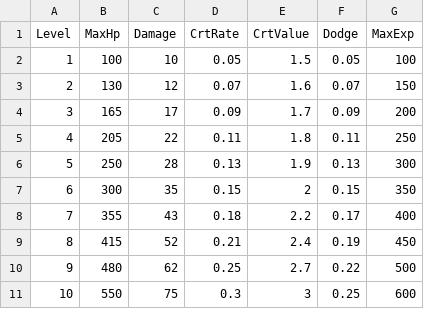
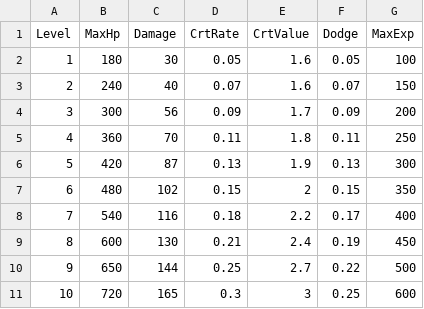
Before and after one commit to sungone/GP2025, a CSV file: GP_Server/DataTable/PlayerLevelTable.csv, drawn as a sheet.

```diff
--- a/GP_Server/DataTable/PlayerLevelTable.csv
+++ b/GP_Server/DataTable/PlayerLevelTable.csv
@@ -1,11 +1,11 @@
 Level,MaxHp,Damage,CrtRate,CrtValue,Dodge,MaxExp
-1,100,10,0.05,1.5,0.05,100
-2,130,12,0.07,1.6,0.07,150
-3,165,17,0.09,1.7,0.09,200
-4,205,22,0.11,1.8,0.11,250
-5,250,28,0.13,1.9,0.13,300
-6,300,35,0.15,2,0.15,350
-7,355,43,0.18,2.2,0.17,400
-8,415,52,0.21,2.4,0.19,450
-9,480,62,0.25,2.7,0.22,500
-10,550,75,0.3,3,0.25,600
+1,180,30,0.05,1.6,0.05,100
+2,240,40,0.07,1.6,0.07,150
+3,300,56,0.09,1.7,0.09,200
+4,360,70,0.11,1.8,0.11,250
+5,420,87,0.13,1.9,0.13,300
+6,480,102,0.15,2,0.15,350
+7,540,116,0.18,2.2,0.17,400
+8,600,130,0.21,2.4,0.19,450
+9,650,144,0.25,2.7,0.22,500
+10,720,165,0.3,3,0.25,600
```
Also changed, not shown: GP_Server/DataTable/ItemTable.csv, GP_Server/DataTable/MonsterTable.csv.
